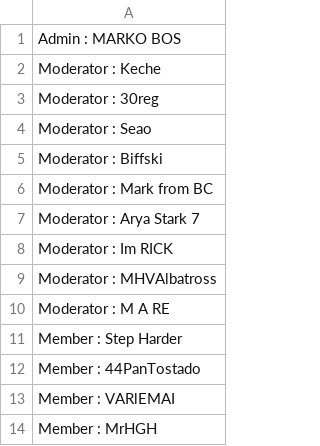
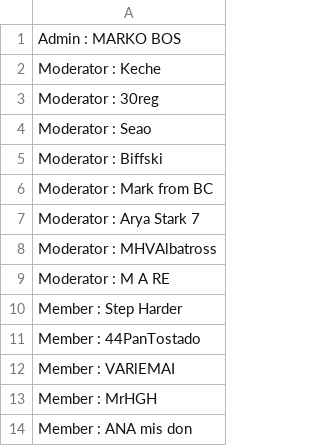
Before and after one commit to SimonQuvang/LM_Send_gifts, a CSV file: members3.csv, drawn as a sheet; only a part is shown; the shorter side is filled out with more unchanged rows.

```diff
--- a/members3.csv
+++ b/members3.csv
@@ -7,3 +7,2 @@ Moderator : Mark from BC
 Moderator : Arya Stark 7
-Moderator : Im RICK
 Moderator : MHVAlbatross
```
Also changed, not shown: members1.csv.
